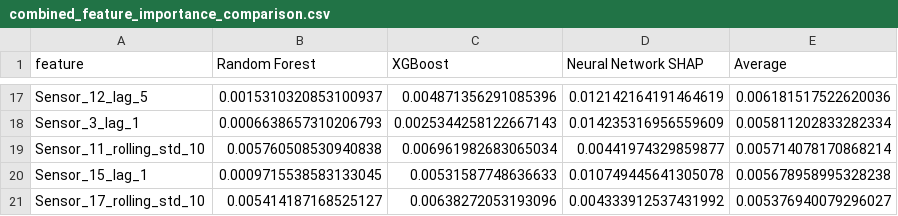
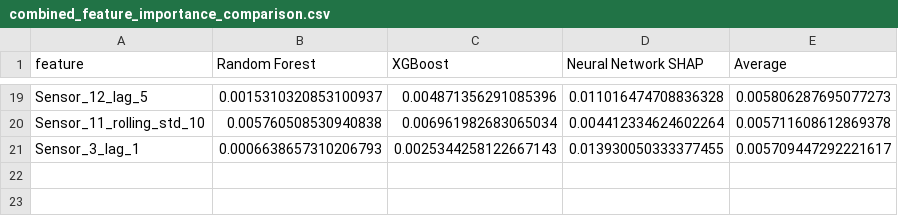
Before and after one commit to tailorvatsal17-hue/Predictive-Maintenance-Equipment-Failure-Prediction, a CSV file: 06_Feature Importance Analysis/feature_importance_analysis/combined_feature_importance_comparison.csv, drawn as a sheet; only a part is shown, gaps mark what is left out; removed rows and columns are numbered as before the commit, all else as after; the diff covers the shown part only; the diff names each change by its address in the sheet, - before the commit and + after, or states it on an @@ line.

```diff
--- a/06_Feature Importance Analysis/feature_importance_analysis/combined_feature_importance_comparison.csv
+++ b/06_Feature Importance Analysis/feature_importance_analysis/combined_feature_importance_comparison.csv
-D19 (Neural Network SHAP): 0.012142164191464619
+D19 (Neural Network SHAP): 0.011016474708836328
-E19 (Average): 0.006181517522620036
+E19 (Average): 0.005806287695077273
-row 18: Sensor_3_lag_1 | 0.0006638657310206793 | 0.0025344258122667143 | 0.014235316956559609 | 0.005811202833282334
-D20 (Neural Network SHAP): 0.00441974329859877
+D20 (Neural Network SHAP): 0.004412334624602264
-E20 (Average): 0.005714078170868214
+E20 (Average): 0.005711608612869378
-row 20: Sensor_15_lag_1 | 0.0009715538583133045 | 0.00531587748636633 | 0.010749445641305078 | 0.005678958995328238
-row 21: Sensor_17_rolling_std_10 | 0.005414187168525127 | 0.00638272053193096 | 0.004333912537431992 | 0.005376940079296027
+row 21: Sensor_3_lag_1 | 0.0006638657310206793 | 0.0025344258122667143 | 0.013930050333377455 | 0.005709447292221617
```
Also changed, not shown: 4 added rows, 2 removed rows and 26 edited cells elsewhere in this file, 06_Feature Importance Analysis/feature_importance_analysis/neural_network_shap_importance.csv, 06_Feature Importance Analysis/feature_importance_analysis/sensor_level_importance_comparison.csv, 4 other files.
